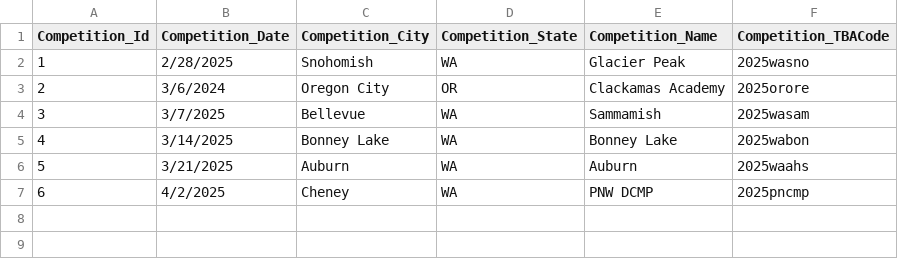
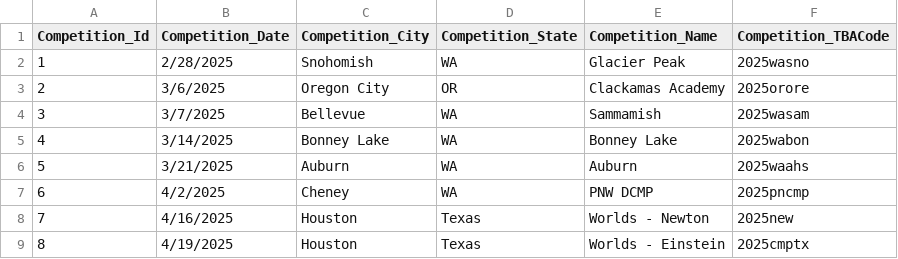
Before and after one commit to team3663/Scouting-App, a CSV file: app/src/main/assets/input_data/Competitions.csv, drawn as a sheet.

Commit message:
World Renowned Scouter

```diff
--- a/app/src/main/assets/input_data/Competitions.csv
+++ b/app/src/main/assets/input_data/Competitions.csv
@@ -2,3 +2,3 @@
 1,2/28/2025,Snohomish,WA,Glacier Peak,2025wasno
-2,3/6/2024,Oregon City,OR,Clackamas Academy,2025orore
+2,3/6/2025,Oregon City,OR,Clackamas Academy,2025orore
 3,3/7/2025,Bellevue,WA,Sammamish,2025wasam
@@ -7 +7,3 @@
 6,4/2/2025,Cheney,WA,PNW DCMP,2025pncmp
+7,4/16/2025,Houston,Texas,Worlds - Newton,2025new
+8,4/19/2025,Houston,Texas,Worlds - Einstein,2025cmptx
```
Also changed, not shown: 4 other files.
